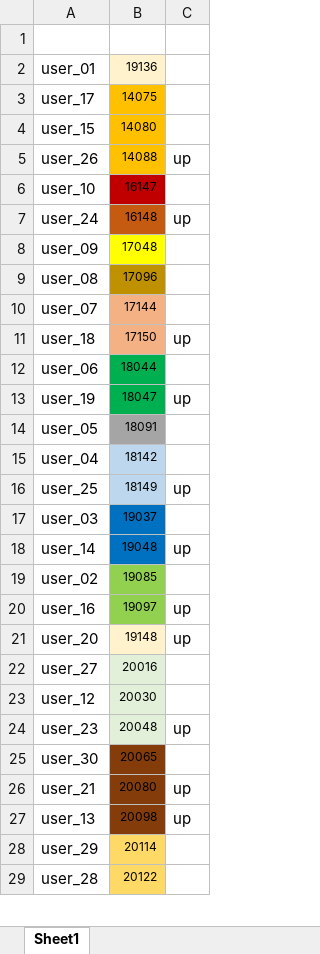
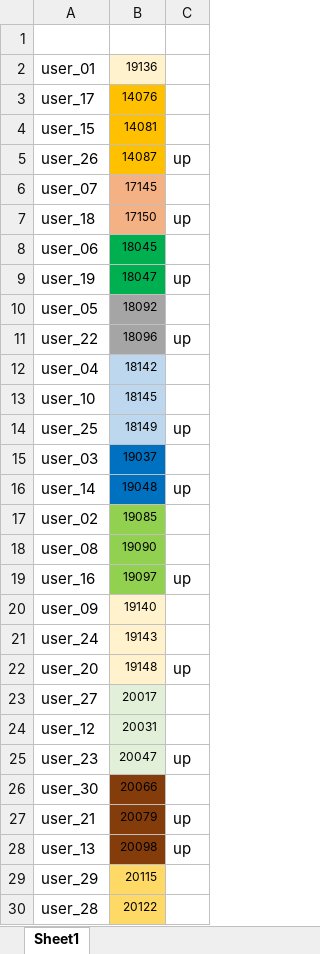
Before and after one commit to dlt-lee/dcb, an Excel workbook: ps.xlsx, sheet Sheet1, drawn as a sheet; only a part is shown; values as stored, in another font and other column widths than the file's, no borders; removed rows and columns are numbered as before the commit, all else as after; the diff covers the shown part only; the diff names each change by its address in the sheet, - before the commit and + after, or states it on an @@ line.

Commit message:
Update ps.xlsx

```diff
--- a/ps.xlsx (sheet Sheet1)
+++ b/ps.xlsx (sheet Sheet1)
-B3: 14075
+B3: 14076
-B4: 14080
+B4: 14081
-B5: 14088
+B5: 14087
-row 6: user_10 | 16147
-row 7: user_24 | 16148 | up
-row 8: user_09 | 17048
-row 9: user_08 | 17096
-B6: 17144
+B6: 17145
-B8: 18044
+B8: 18045
-B10: 18091
+B10: 18092
+row 11: user_22 | 18096 | up
+row 13: user_10 | 18145
+row 18: user_08 | 19090
+row 20: user_09 | 19140
+row 21: user_24 | 19143
-B23: 20016
+B23: 20017
-B24: 20030
+B24: 20031
-B25: 20048
+B25: 20047
-B26: 20065
+B26: 20066
-B27: 20080
+B27: 20079
-B29: 20114
+B29: 20115
```
Also changed, not shown: 1 removed row and 1 edited cell elsewhere in this sheet.
